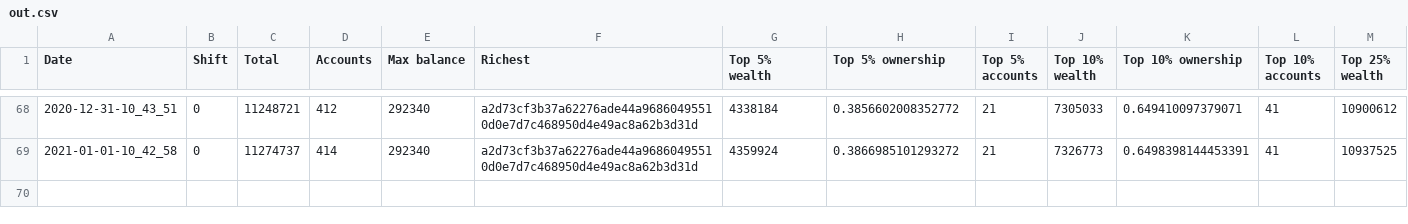
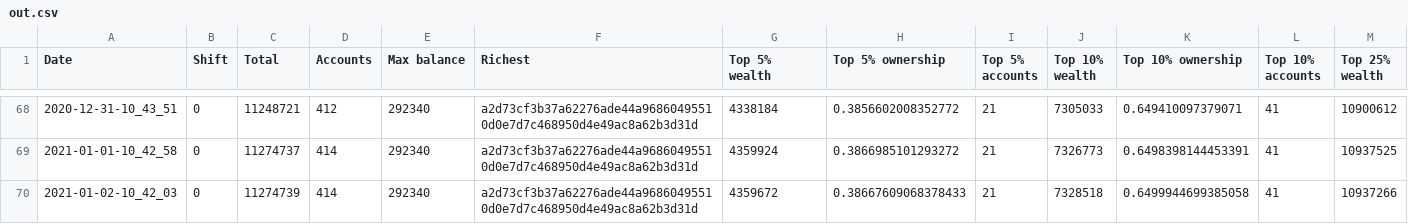
Before and after one commit to itsnikhil/tnb-analysis, a CSV file: out.csv, drawn as a sheet; only a part is shown, gaps mark what is left out; rows hold the shown columns only; the diff names each change by its address in the sheet, - before the commit and + after, or states it on an @@ line.

```diff
--- a/out.csv
+++ b/out.csv
+row 70: 2021-01-02-10_42_03 | 0 | 11274739 | 414 | 292340 | a2d73cf3b37a62276ade44a96860495510d0e7d7c468950d4e49ac8a62b3d31d | 4359672 | 0.38667609068378433 | 21 | 7328518 | 0.6499944699385058 | 41 | 10937266
```
Also changed, not shown: 8 other files.
